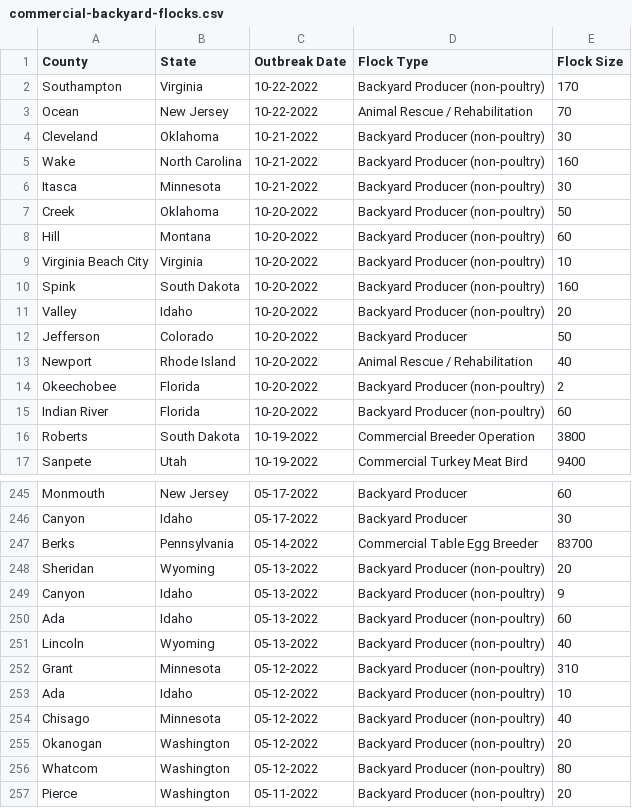
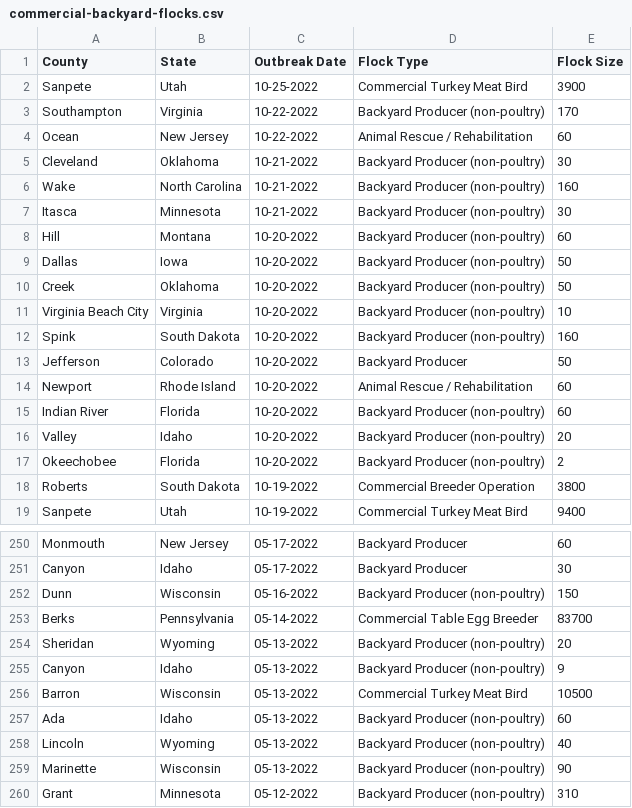
Before and after one commit to simonw/scrape-us-avian-flu, a CSV file: commercial-backyard-flocks.csv, drawn as a sheet; only a part is shown, gaps mark what is left out; the shorter side is filled out with more unchanged rows; the diff covers the shown part only.

```diff
--- a/commercial-backyard-flocks.csv
+++ b/commercial-backyard-flocks.csv
@@ -1,4 +1,5 @@
 "County","State","Outbreak Date","Flock Type","Flock Size"
+"Sanpete","Utah","10-25-2022","Commercial Turkey Meat Bird","3900"
 "Southampton","Virginia","10-22-2022","Backyard Producer (non-poultry)","170"
-"Ocean","New Jersey","10-22-2022","Animal Rescue / Rehabilitation","70"
+"Ocean","New Jersey","10-22-2022","Animal Rescue / Rehabilitation","60"
 "Cleveland","Oklahoma","10-21-2022","Backyard Producer (non-poultry)","30"
@@ -6,11 +7,12 @@
 "Itasca","Minnesota","10-21-2022","Backyard Producer (non-poultry)","30"
+"Hill","Montana","10-20-2022","Backyard Producer (non-poultry)","60"
+"Dallas","Iowa","10-20-2022","Backyard Producer (non-poultry)","50"
 "Creek","Oklahoma","10-20-2022","Backyard Producer (non-poultry)","50"
-"Hill","Montana","10-20-2022","Backyard Producer (non-poultry)","60"
 "Virginia Beach City","Virginia","10-20-2022","Backyard Producer (non-poultry)","10"
 "Spink","South Dakota","10-20-2022","Backyard Producer (non-poultry)","160"
+"Jefferson","Colorado","10-20-2022","Backyard Producer","50"
+"Newport","Rhode Island","10-20-2022","Animal Rescue / Rehabilitation","60"
+"Indian River","Florida","10-20-2022","Backyard Producer (non-poultry)","60"
 "Valley","Idaho","10-20-2022","Backyard Producer (non-poultry)","20"
-"Jefferson","Colorado","10-20-2022","Backyard Producer","50"
-"Newport","Rhode Island","10-20-2022","Animal Rescue / Rehabilitation","40"
 "Okeechobee","Florida","10-20-2022","Backyard Producer (non-poultry)","2"
-"Indian River","Florida","10-20-2022","Backyard Producer (non-poultry)","60"
 "Roberts","South Dakota","10-19-2022","Commercial Breeder Operation","3800"
@@ -246,2 +251,3 @@
 "Canyon","Idaho","05-17-2022","Backyard Producer","30"
+"Dunn","Wisconsin","05-16-2022","Backyard Producer (non-poultry)","150"
 "Berks","Pennsylvania","05-14-2022","Commercial Table Egg Breeder","83700"
@@ -249,4 +255,6 @@
 "Canyon","Idaho","05-13-2022","Backyard Producer (non-poultry)","9"
+"Barron","Wisconsin","05-13-2022","Commercial Turkey Meat Bird","10500"
 "Ada","Idaho","05-13-2022","Backyard Producer (non-poultry)","60"
 "Lincoln","Wyoming","05-13-2022","Backyard Producer (non-poultry)","40"
+"Marinette","Wisconsin","05-13-2022","Backyard Producer (non-poultry)","90"
 "Grant","Minnesota","05-12-2022","Backyard Producer (non-poultry)","310"
```
Also changed, not shown: 20 added rows, 1 removed row, 15 moved rows and 3 edited cells elsewhere in this file, hpai-wild-birds.csv.
